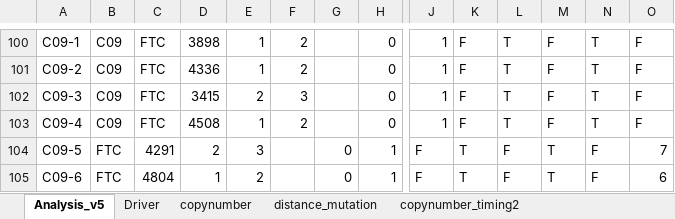
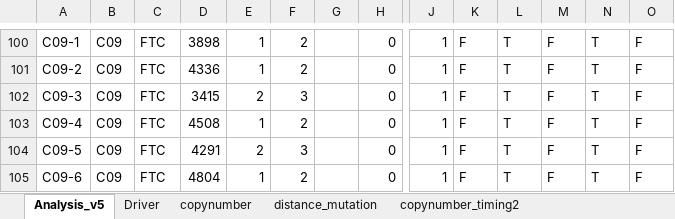
Before and after one commit to ju-lab/Follicular_thyroid_cancer_multiregion_WGS, an Excel workbook: data/thyroid_sample_metadata.xlsx, sheet Analysis_v5, drawn as a sheet; only a part is shown, gaps mark what is left out; values as stored, in another font and other column widths than the file's, no borders; the diff covers the shown part only; the diff names each change by its address in the sheet, - before the commit and + after, or states it on an @@ line.

Commit message:
Add files via upload

```diff
--- a/data/thyroid_sample_metadata.xlsx (sheet Analysis_v5)
+++ b/data/thyroid_sample_metadata.xlsx (sheet Analysis_v5)
-B104:B105: FTC
+B104:B105: C09
-C104: 4291
+C104: FTC
-D104: 2
+D104: 4291
-E104: 3
+E104: 2
-F104: (empty)
+F104: 3
-G104:G105: 0
+G104:G105: (empty)
-H104:H105: 1
+H104:H105: 0
-J104:J105: F
+J104:J105: 1
-K104:K105: T
+K104:K105: F
-L104:L105: F
+L104:L105: T
-M104:M105: T
+M104:M105: F
-N104:N105: F
+N104:N105: T
-O104: 7
+O104: F
-C105: 4804
+C105: FTC
-D105: 1
+D105: 4804
-E105: 2
+E105: 1
-F105: (empty)
+F105: 2
-O105: 6
+O105: F
```
Also changed, not shown: 157 edited cells elsewhere in this sheet.
